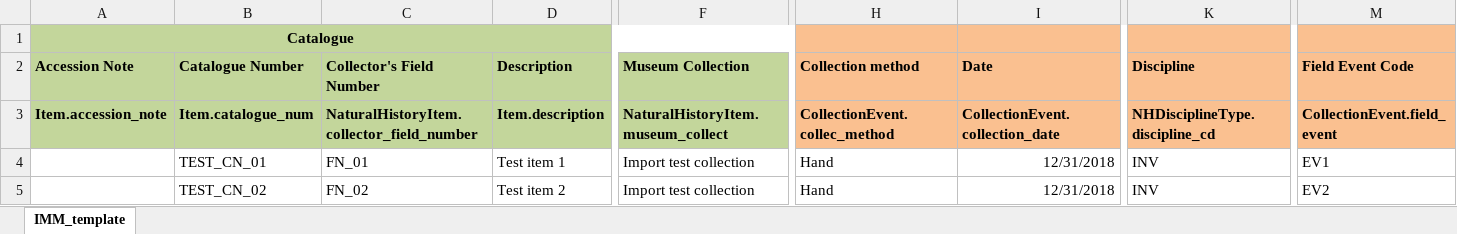
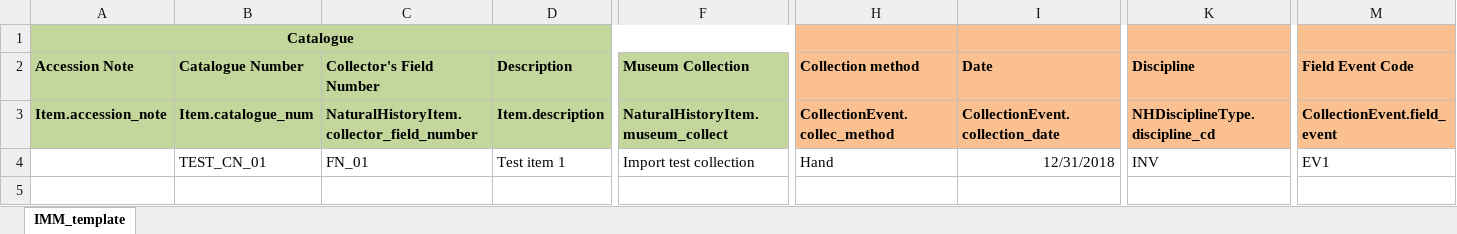
Before and after one commit to evanharley/bulk_import_tool, an Excel workbook: bulk_import_tool/IMM import template - test - Copy.xlsx, sheet IMM_template, drawn as a sheet; only a part is shown, gaps mark what is left out; values as stored, in another font and other column widths than the file's, no borders; rows hold the shown columns only; the diff names each change by its address in the sheet, - before the commit and + after, or states it on an @@ line.

```diff
--- a/bulk_import_tool/IMM import template - test - Copy.xlsx (sheet IMM_template)
+++ b/bulk_import_tool/IMM import template - test - Copy.xlsx (sheet IMM_template)
-row 5:  | TEST_CN_02 | FN_02 | Test item 2 | Import test collection | Hand | 12/31/2018 | INV | EV2
```
Also changed, not shown: bulk_import_tool/IMM import template - test.xlsx, 4 other files.
